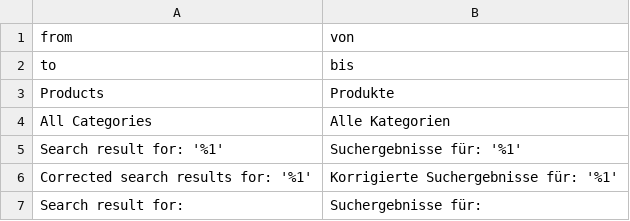
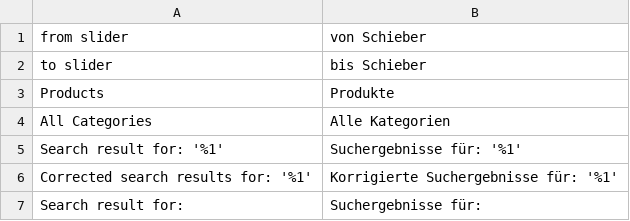
Before and after one commit to boxalino/plugin-magento2, a CSV file: Boxalino/Intelligence/i18n/de_CH.csv, drawn as a sheet; removed rows and columns are numbered as before the commit, all else as after; the diff names each change by its address in the sheet, - before the commit and + after, or states it on an @@ line.

Commit message:
Updated slider translation.

```diff
--- a/Boxalino/Intelligence/i18n/de_CH.csv
+++ b/Boxalino/Intelligence/i18n/de_CH.csv
-row 1: from | von
-row 2: to | bis
+row 1: from slider | von Schieber
+row 2: to slider | bis Schieber
```
Also changed, not shown: Boxalino/Intelligence/i18n/en_US.csv, 3 other files.
